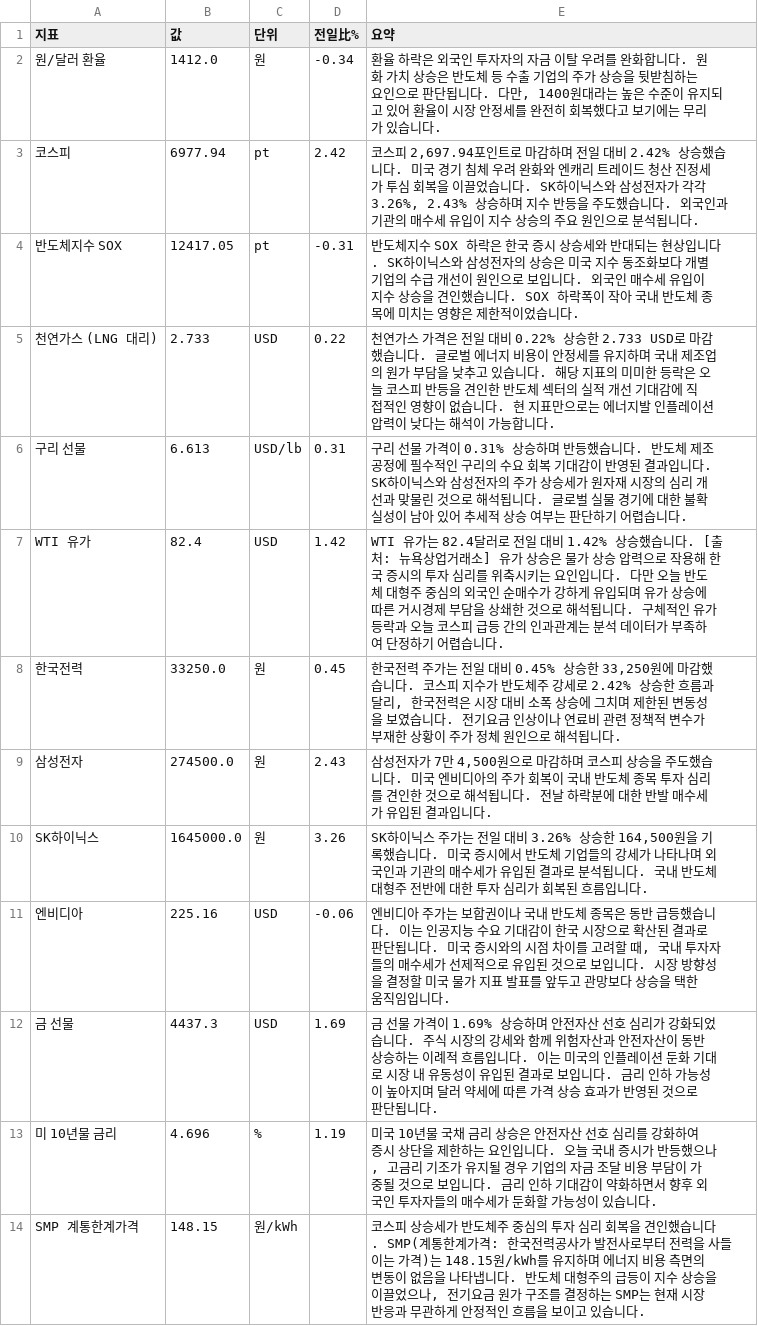
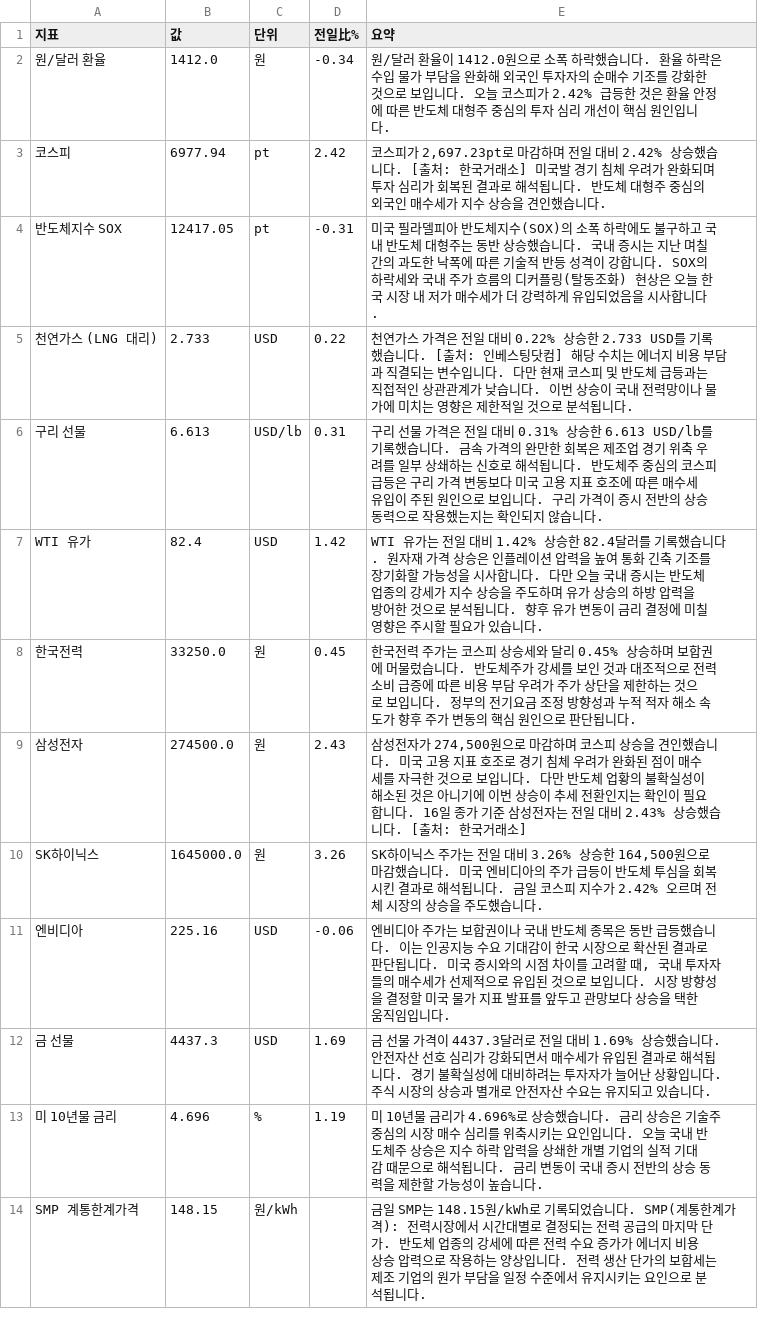
Before and after one commit to baehongcheol21-lab/info-board, a CSV file: exports/2026-08-16.csv, drawn as a sheet.

```diff
--- a/exports/2026-08-16.csv
+++ b/exports/2026-08-16.csv
@@ -1,14 +1,14 @@
 지표,값,단위,전일比%,요약
-원/달러 환율,1412.0,원,-0.34,"환율 하락은 외국인 투자자의 자금 이탈 우려를 완화합니다. 원화 가치 상승은 반도체 등 수출 기업의 주가 상승을 뒷받침하는 요인으로 판단됩니다. 다만, 1400원대라는 높은 수준이 유지되고 있어 환율이 시장 안정세를 완전히 회복했다고 보기에는 무리가 있습니다."
-코스피,6977.94,pt,2.42,"코스피 2,697.94포인트로 마감하며 전일 대비 2.42% 상승했습니다. 미국 경기 침체 우려 완화와 엔캐리 트레이드 청산 진정세가 투심 회복을 이끌었습니다. SK하이닉스와 삼성전자가 각각 3.26%, 2.43% 상승하며 지수 반등을 주도했습니다. 외국인과 기관의 매수세 유입이 지수 상승의 주요 원인으로 분석됩니다."
-반도체지수 SOX,12417.05,pt,-0.31,반도체지수 SOX 하락은 한국 증시 상승세와 반대되는 현상입니다. SK하이닉스와 삼성전자의 상승은 미국 지수 동조화보다 개별 기업의 수급 개선이 원인으로 보입니다. 외국인 매수세 유입이 지수 상승을 견인했습니다. SOX 하락폭이 작아 국내 반도체 종목에 미치는 영향은 제한적이었습니다.
-천연가스 (LNG 대리),2.733,USD,0.22,천연가스 가격은 전일 대비 0.22% 상승한 2.733 USD로 마감했습니다. 글로벌 에너지 비용이 안정세를 유지하며 국내 제조업의 원가 부담을 낮추고 있습니다. 해당 지표의 미미한 등락은 오늘 코스피 반등을 견인한 반도체 섹터의 실적 개선 기대감에 직접적인 영향이 없습니다. 현 지표만으로는 에너지발 인플레이션 압력이 낮다는 해석이 가능합니다.
-구리 선물,6.613,USD/lb,0.31,구리 선물 가격이 0.31% 상승하며 반등했습니다. 반도체 제조 공정에 필수적인 구리의 수요 회복 기대감이 반영된 결과입니다. SK하이닉스와 삼성전자의 주가 상승세가 원자재 시장의 심리 개선과 맞물린 것으로 해석됩니다. 글로벌 실물 경기에 대한 불확실성이 남아 있어 추세적 상승 여부는 판단하기 어렵습니다.
-WTI 유가,82.4,USD,1.42,WTI 유가는 82.4달러로 전일 대비 1.42% 상승했습니다. [출처: 뉴욕상업거래소]  유가 상승은 물가 상승 압력으로 작용해 한국 증시의 투자 심리를 위축시키는 요인입니다. 다만 오늘 반도체 대형주 중심의 외국인 순매수가 강하게 유입되며 유가 상승에 따른 거시경제 부담을 상쇄한 것으로 해석됩니다. 구체적인 유가 등락과 오늘 코스피 급등 간의 인과관계는 분석 데이터가 부족하여 단정하기 어렵습니다.
-한국전력,33250.0,원,0.45,"한국전력 주가는 전일 대비 0.45% 상승한 33,250원에 마감했습니다.  코스피 지수가 반도체주 강세로 2.42% 상승한 흐름과 달리, 한국전력은 시장 대비 소폭 상승에 그치며 제한된 변동성을 보였습니다.  전기요금 인상이나 연료비 관련 정책적 변수가 부재한 상황이 주가 정체 원인으로 해석됩니다."
-삼성전자,274500.0,원,2.43,"삼성전자가 7만 4,500원으로 마감하며 코스피 상승을 주도했습니다. 미국 엔비디아의 주가 회복이 국내 반도체 종목 투자 심리를 견인한 것으로 해석됩니다. 전날 하락분에 대한 반발 매수세가 유입된 결과입니다."
-SK하이닉스,1645000.0,원,3.26,"SK하이닉스 주가는 전일 대비 3.26% 상승한 164,500원을 기록했습니다. 미국 증시에서 반도체 기업들의 강세가 나타나며 외국인과 기관의 매수세가 유입된 결과로 분석됩니다. 국내 반도체 대형주 전반에 대한 투자 심리가 회복된 흐름입니다."
+원/달러 환율,1412.0,원,-0.34,원/달러 환율이 1412.0원으로 소폭 하락했습니다.  환율 하락은 수입 물가 부담을 완화해 외국인 투자자의 순매수 기조를 강화한 것으로 보입니다.  오늘 코스피가 2.42% 급등한 것은 환율 안정에 따른 반도체 대형주 중심의 투자 심리 개선이 핵심 원인입니다.
+코스피,6977.94,pt,2.42,"코스피가 2,697.23pt로 마감하며 전일 대비 2.42% 상승했습니다. [출처: 한국거래소] 미국발 경기 침체 우려가 완화되며 투자 심리가 회복된 결과로 해석됩니다. 반도체 대형주 중심의 외국인 매수세가 지수 상승을 견인했습니다."
+반도체지수 SOX,12417.05,pt,-0.31,미국 필라델피아 반도체지수(SOX)의 소폭 하락에도 불구하고 국내 반도체 대형주는 동반 상승했습니다. 국내 증시는 지난 며칠간의 과도한 낙폭에 따른 기술적 반등 성격이 강합니다. SOX의 하락세와 국내 주가 흐름의 디커플링(탈동조화) 현상은 오늘 한국 시장 내 저가 매수세가 더 강력하게 유입되었음을 시사합니다.
+천연가스 (LNG 대리),2.733,USD,0.22,천연가스 가격은 전일 대비 0.22% 상승한 2.733 USD를 기록했습니다. [출처: 인베스팅닷컴]  해당 수치는 에너지 비용 부담과 직결되는 변수입니다. 다만 현재 코스피 및 반도체 급등과는 직접적인 상관관계가 낮습니다. 이번 상승이 국내 전력망이나 물가에 미치는 영향은 제한적일 것으로 분석됩니다.
+구리 선물,6.613,USD/lb,0.31,구리 선물 가격은 전일 대비 0.31% 상승한 6.613 USD/lb를 기록했습니다. 금속 가격의 완만한 회복은 제조업 경기 위축 우려를 일부 상쇄하는 신호로 해석됩니다. 반도체주 중심의 코스피 급등은 구리 가격 변동보다 미국 고용 지표 호조에 따른 매수세 유입이 주된 원인으로 보입니다. 구리 가격이 증시 전반의 상승 동력으로 작용했는지는 확인되지 않습니다.
+WTI 유가,82.4,USD,1.42,WTI 유가는 전일 대비 1.42% 상승한 82.4달러를 기록했습니다. 원자재 가격 상승은 인플레이션 압력을 높여 통화 긴축 기조를 장기화할 가능성을 시사합니다. 다만 오늘 국내 증시는 반도체 업종의 강세가 지수 상승을 주도하며 유가 상승의 하방 압력을 방어한 것으로 분석됩니다. 향후 유가 변동이 금리 결정에 미칠 영향은 주시할 필요가 있습니다.
+한국전력,33250.0,원,0.45,한국전력 주가는 코스피 상승세와 달리 0.45% 상승하며 보합권에 머물렀습니다. 반도체주가 강세를 보인 것과 대조적으로 전력 소비 급증에 따른 비용 부담 우려가 주가 상단을 제한하는 것으로 보입니다. 정부의 전기요금 조정 방향성과 누적 적자 해소 속도가 향후 주가 변동의 핵심 원인으로 판단됩니다.
+삼성전자,274500.0,원,2.43,"삼성전자가 274,500원으로 마감하며 코스피 상승을 견인했습니다. 미국 고용 지표 호조로 경기 침체 우려가 완화된 점이 매수세를 자극한 것으로 보입니다. 다만 반도체 업황의 불확실성이 해소된 것은 아니기에 이번 상승이 추세 전환인지는 확인이 필요합니다. 16일 종가 기준 삼성전자는 전일 대비 2.43% 상승했습니다. [출처: 한국거래소]"
+SK하이닉스,1645000.0,원,3.26,"SK하이닉스 주가는 전일 대비 3.26% 상승한 164,500원으로 마감했습니다.  미국 엔비디아의 주가 급등이 반도체 투심을 회복시킨 결과로 해석됩니다.  금일 코스피 지수가 2.42% 오르며 전체 시장의 상승을 주도했습니다."
 엔비디아,225.16,USD,-0.06,"엔비디아 주가는 보합권이나 국내 반도체 종목은 동반 급등했습니다. 이는 인공지능 수요 기대감이 한국 시장으로 확산된 결과로 판단됩니다. 미국 증시와의 시점 차이를 고려할 때, 국내 투자자들의 매수세가 선제적으로 유입된 것으로 보입니다. 시장 방향성을 결정할 미국 물가 지표 발표를 앞두고 관망보다 상승을 택한 움직임입니다."
-금 선물,4437.3,USD,1.69,금 선물 가격이 1.69% 상승하며 안전자산 선호 심리가 강화되었습니다. 주식 시장의 강세와 함께 위험자산과 안전자산이 동반 상승하는 이례적 흐름입니다. 이는 미국의 인플레이션 둔화 기대로 시장 내 유동성이 유입된 결과로 보입니다. 금리 인하 가능성이 높아지며 달러 약세에 따른 가격 상승 효과가 반영된 것으로 판단됩니다.
-미 10년물 금리,4.696,%,1.19,"미국 10년물 국채 금리 상승은 안전자산 선호 심리를 강화하여 증시 상단을 제한하는 요인입니다. 오늘 국내 증시가 반등했으나, 고금리 기조가 유지될 경우 기업의 자금 조달 비용 부담이 가중될 것으로 보입니다. 금리 인하 기대감이 약화하면서 향후 외국인 투자자들의 매수세가 둔화할 가능성이 있습니다."
-SMP 계통한계가격,148.15,원/kWh,,"코스피 상승세가 반도체주 중심의 투자 심리 회복을 견인했습니다. SMP(계통한계가격: 한국전력공사가 발전사로부터 전력을 사들이는 가격)는 148.15원/kWh를 유지하며 에너지 비용 측면의 변동이 없음을 나타냅니다. 반도체 대형주의 급등이 지수 상승을 이끌었으나, 전기요금 원가 구조를 결정하는 SMP는 현재 시장 반응과 무관하게 안정적인 흐름을 보이고 있습니다."
+금 선물,4437.3,USD,1.69,금 선물 가격이 4437.3달러로 전일 대비 1.69% 상승했습니다. 안전자산 선호 심리가 강화되면서 매수세가 유입된 결과로 해석됩니다. 경기 불확실성에 대비하려는 투자자가 늘어난 상황입니다. 주식 시장의 상승과 별개로 안전자산 수요는 유지되고 있습니다.
+미 10년물 금리,4.696,%,1.19,미 10년물 금리가 4.696%로 상승했습니다. 금리 상승은 기술주 중심의 시장 매수 심리를 위축시키는 요인입니다. 오늘 국내 반도체주 상승은 지수 하락 압력을 상쇄한 개별 기업의 실적 기대감 때문으로 해석됩니다. 금리 변동이 국내 증시 전반의 상승 동력을 제한할 가능성이 높습니다.
+SMP 계통한계가격,148.15,원/kWh,,금일 SMP는 148.15원/kWh로 기록되었습니다. SMP(계통한계가격): 전력시장에서 시간대별로 결정되는 전력 공급의 마지막 단가. 반도체 업종의 강세에 따른 전력 수요 증가가 에너지 비용 상승 압력으로 작용하는 양상입니다. 전력 생산 단가의 보합세는 제조 기업의 원가 부담을 일정 수준에서 유지시키는 요인으로 분석됩니다.
```
Also changed, not shown: 12 other files.
